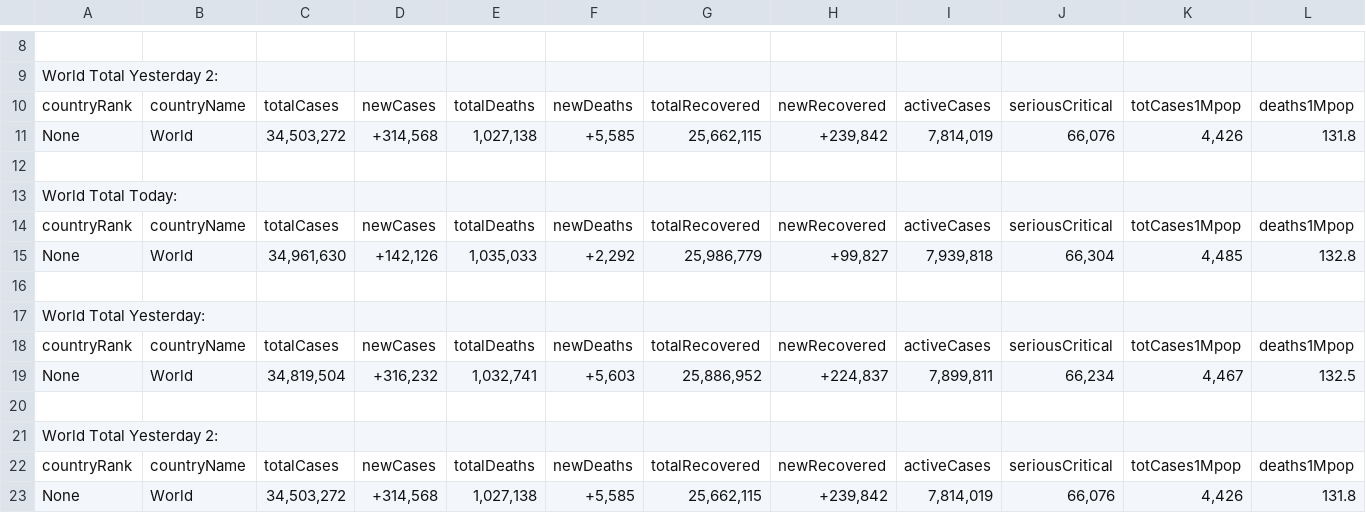
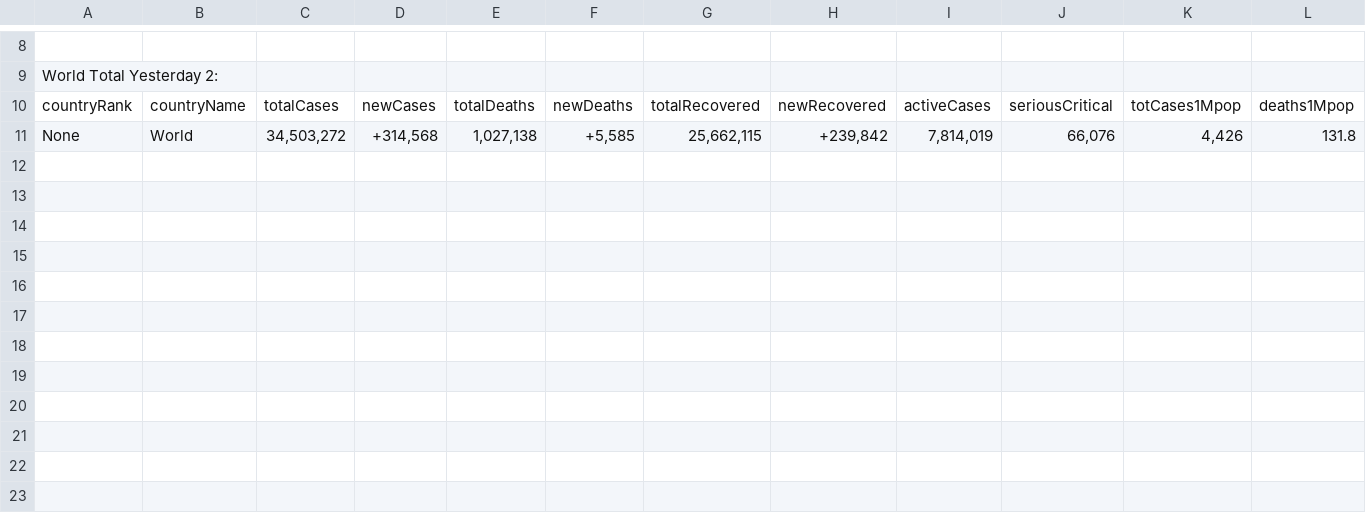
Before and after one commit to BlueWorldInc/upwork_covid19_scraper_py, a CSV file: csv_data/coronavirus_data_total.csv, drawn as a sheet; only a part is shown, gaps mark what is left out; rows hold the shown columns only; the diff names each change by its address in the sheet, - before the commit and + after, or states it on an @@ line.

```diff
--- a/csv_data/coronavirus_data_total.csv
+++ b/csv_data/coronavirus_data_total.csv
-row 12: (empty)
-row 13: World Total Today:
-row 14: countryRank | countryName | totalCases | newCases | totalDeaths | newDeaths | totalRecovered | newRecovered | activeCases | seriousCritical | totCases1Mpop | deaths1Mpop
-row 15: None | World | 34,961,630 | +142,126 | 1,035,033 | +2,292 | 25,986,779 | +99,827 | 7,939,818 | 66,304 | 4,485 | 132.8
-row 16: (empty)
-row 17: World Total Yesterday:
-row 18: countryRank | countryName | totalCases | newCases | totalDeaths | newDeaths | totalRecovered | newRecovered | activeCases | seriousCritical | totCases1Mpop | deaths1Mpop
-row 19: None | World | 34,819,504 | +316,232 | 1,032,741 | +5,603 | 25,886,952 | +224,837 | 7,899,811 | 66,234 | 4,467 | 132.5
-row 20: (empty)
-row 21: World Total Yesterday 2:
-row 22: countryRank | countryName | totalCases | newCases | totalDeaths | newDeaths | totalRecovered | newRecovered | activeCases | seriousCritical | totCases1Mpop | deaths1Mpop
-row 23: None | World | 34,503,272 | +314,568 | 1,027,138 | +5,585 | 25,662,115 | +239,842 | 7,814,019 | 66,076 | 4,426 | 131.8
```
Also changed, not shown: csv_data/coronavirus_data.csv, 5 other files.
